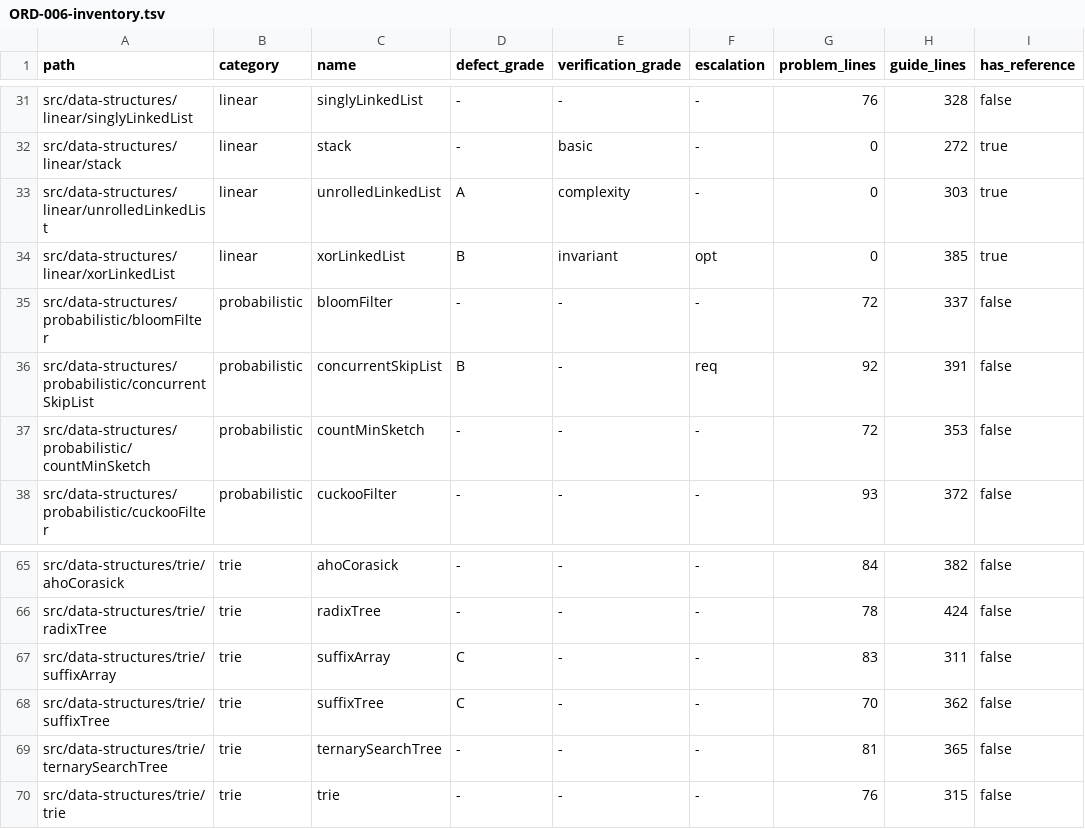
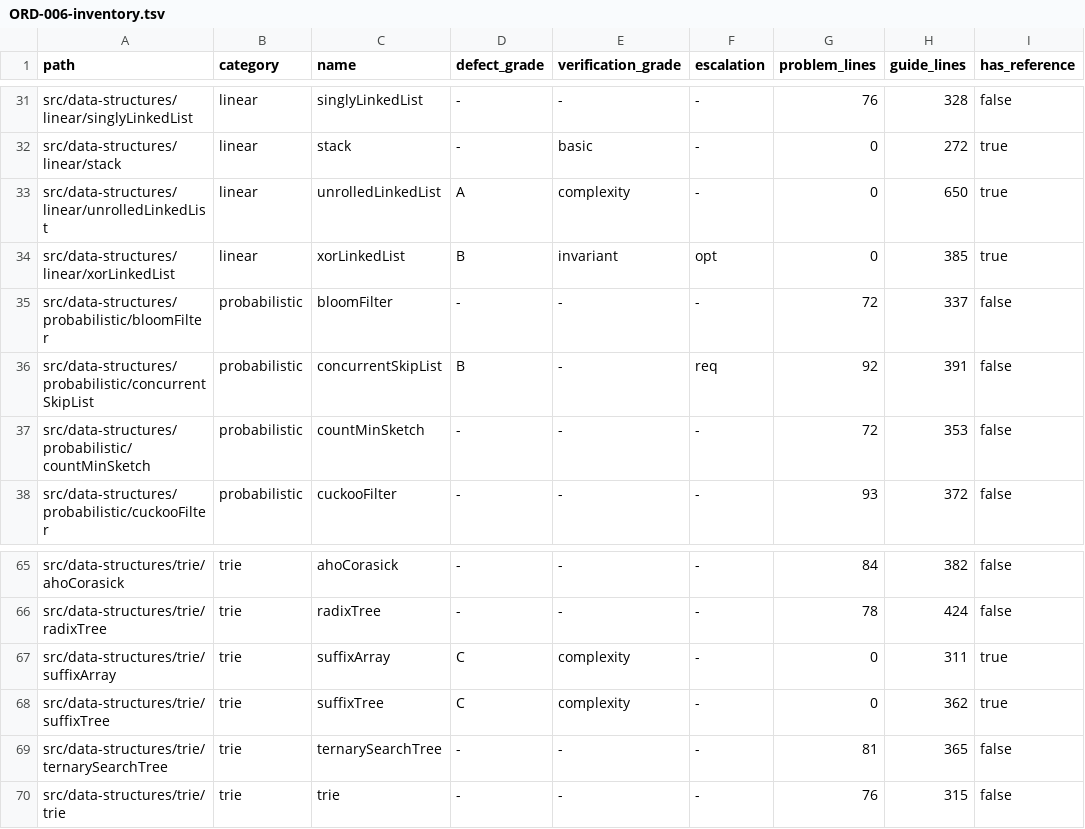
Before and after one commit to centurio1987/grow-up-programming, a TSV file: docs/ORD-006-inventory.tsv, drawn as a sheet; only a part is shown, gaps mark what is left out.

```diff
--- a/docs/ORD-006-inventory.tsv
+++ b/docs/ORD-006-inventory.tsv
@@ -32,3 +32,3 @@ src/data-structures/linear/singlyLinkedList	linear	singlyLinkedList	-	-	-	76	328
 src/data-structures/linear/stack	linear	stack	-	basic	-	0	272	true
-src/data-structures/linear/unrolledLinkedList	linear	unrolledLinkedList	A	complexity	-	0	303	true
+src/data-structures/linear/unrolledLinkedList	linear	unrolledLinkedList	A	complexity	-	0	650	true
 src/data-structures/linear/xorLinkedList	linear	xorLinkedList	B	invariant	opt	0	385	true
@@ -66,4 +66,4 @@ src/data-structures/trie/ahoCorasick	trie	ahoCorasick	-	-	-	84	382	false
 src/data-structures/trie/radixTree	trie	radixTree	-	-	-	78	424	false
-src/data-structures/trie/suffixArray	trie	suffixArray	C	-	-	83	311	false
-src/data-structures/trie/suffixTree	trie	suffixTree	C	-	-	70	362	false
+src/data-structures/trie/suffixArray	trie	suffixArray	C	complexity	-	0	311	true
+src/data-structures/trie/suffixTree	trie	suffixTree	C	complexity	-	0	362	true
 src/data-structures/trie/ternarySearchTree	trie	ternarySearchTree	-	-	-	81	365	false
```
Also changed, not shown: 26 other files.
